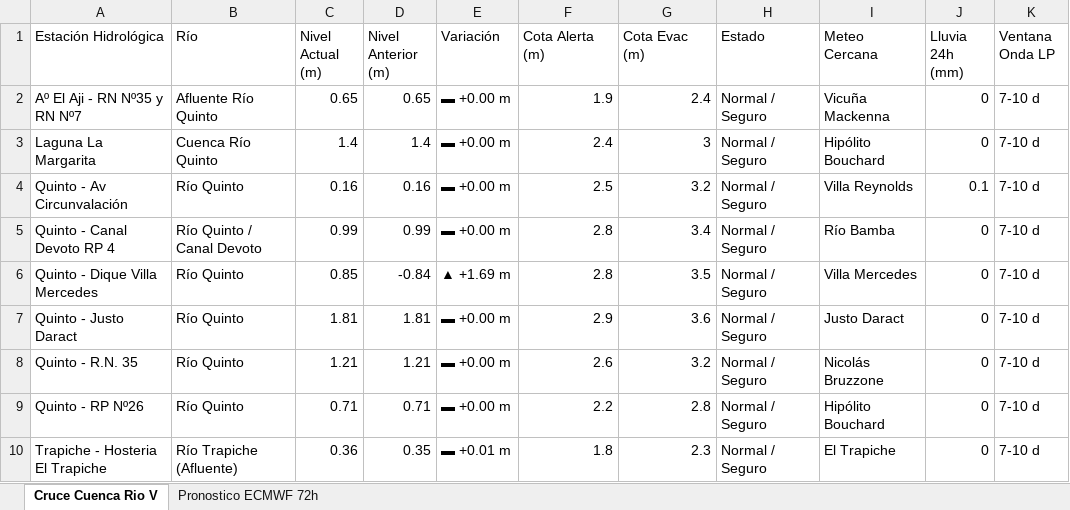
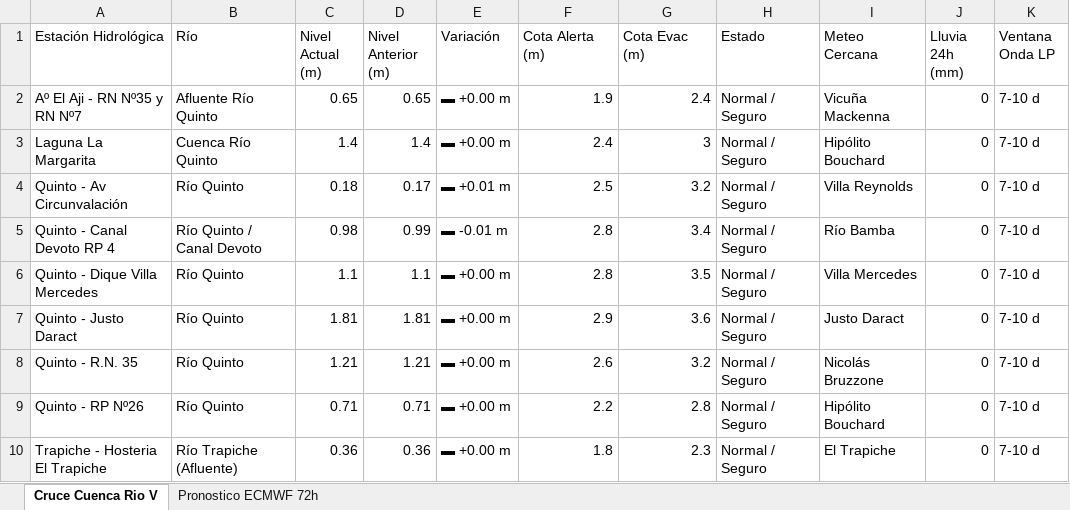
Before and after one commit to contactoiarrd-crypto/sat-cuenca-rio-v, an Excel workbook: sat_unificado_rio_v_triprovincial.xlsx, sheet Cruce Cuenca Rio V, drawn as a sheet; values as stored, in another font and other column widths than the file's, no borders; the diff names each change by its address in the sheet, - before the commit and + after, or states it on an @@ line.

```diff
--- a/sat_unificado_rio_v_triprovincial.xlsx (sheet Cruce Cuenca Rio V)
+++ b/sat_unificado_rio_v_triprovincial.xlsx (sheet Cruce Cuenca Rio V)
-C4 (Nivel Actual (m)): 0.16
+C4 (Nivel Actual (m)): 0.18
-D4 (Nivel Anterior (m)): 0.16
+D4 (Nivel Anterior (m)): 0.17
-E4 (Variación): ▬ +0.00 m
+E4 (Variación): ▬ +0.01 m
-J4 (Lluvia 24h (mm)): 0.1
+J4 (Lluvia 24h (mm)): 0
-C5 (Nivel Actual (m)): 0.99
+C5 (Nivel Actual (m)): 0.98
-E5 (Variación): ▬ +0.00 m
+E5 (Variación): ▬ -0.01 m
-C6 (Nivel Actual (m)): 0.85
+C6 (Nivel Actual (m)): 1.1
-D6 (Nivel Anterior (m)): -0.84
+D6 (Nivel Anterior (m)): 1.1
-E6 (Variación): ▲ +1.69 m
+E6 (Variación): ▬ +0.00 m
-D10 (Nivel Anterior (m)): 0.35
+D10 (Nivel Anterior (m)): 0.36
-E10 (Variación): ▬ +0.01 m
+E10 (Variación): ▬ +0.00 m
```
Also changed, not shown: 2 other files.
